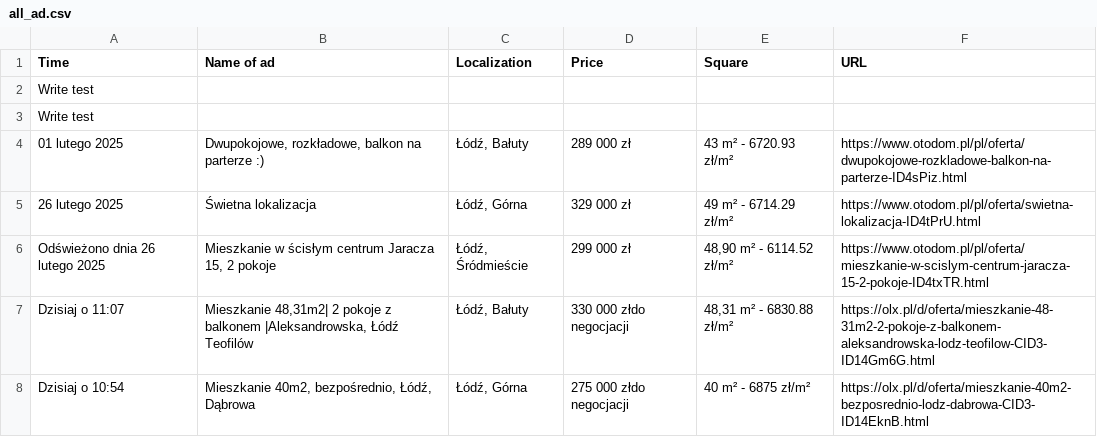
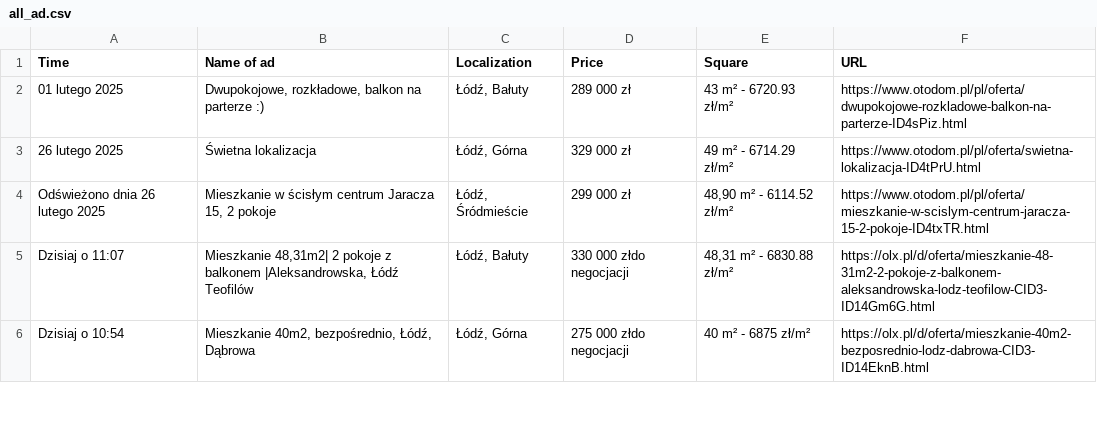
Before and after one commit to OleksandrGnatyuk/olx_parser_bot, a CSV file: csv/all_ad.csv, drawn as a sheet; only a part is shown; the diff covers the shown part only.

```diff
--- a/csv/all_ad.csv
+++ b/csv/all_ad.csv
@@ -1,4 +1,2 @@
 Time, Name of ad, Localization, Price, Square, URL
-Write test
-Write test
 01 lutego 2025,"Dwupokojowe, rozkładowe, balkon na parterze :)","Łódź, Bałuty",289 000 zł,43 m² - 6720.93 zł/m²,https://www.otodom.pl/pl/oferta/dwupokojowe-rozkladowe-balkon-na-parterze-ID4sPiz.html
```
Also changed, not shown: 38 removed rows elsewhere in this file.
